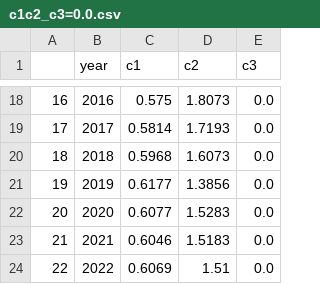
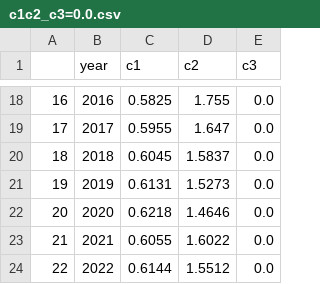
Before and after one commit to lysham/dlw, a CSV file: data/enso_c/c1c2_c3=0.0.csv, drawn as a sheet; only a part is shown, gaps mark what is left out; the diff covers the shown part only.

```diff
--- a/data/enso_c/c1c2_c3=0.0.csv
+++ b/data/enso_c/c1c2_c3=0.0.csv
@@ -18,7 +18,7 @@
-16,2016,0.575,1.8073,0.0
-17,2017,0.5814,1.7193,0.0
-18,2018,0.5968,1.6073,0.0
-19,2019,0.6177,1.3856,0.0
-20,2020,0.6077,1.5283,0.0
-21,2021,0.6046,1.5183,0.0
-22,2022,0.6069,1.51,0.0
+16,2016,0.5825,1.755,0.0
+17,2017,0.5955,1.647,0.0
+18,2018,0.6045,1.5837,0.0
+19,2019,0.6131,1.5273,0.0
+20,2020,0.6218,1.4646,0.0
+21,2021,0.6055,1.6022,0.0
+22,2022,0.6144,1.5512,0.0
```
Also changed, not shown: 32 edited cells elsewhere in this file, 5 other files.
